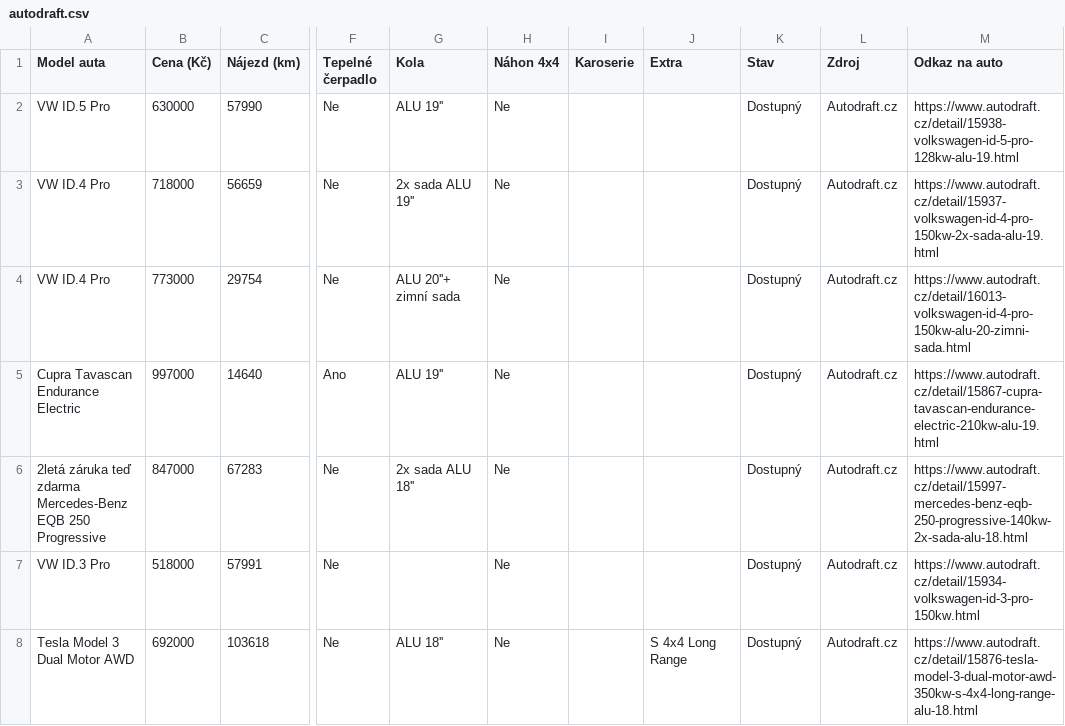
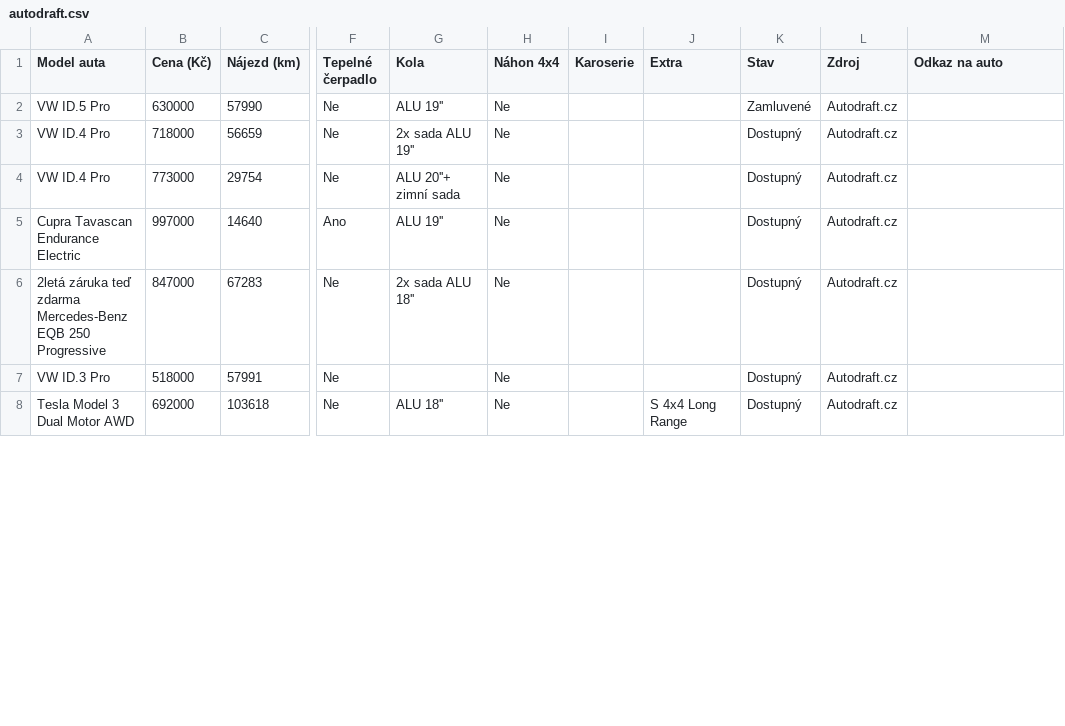
Before and after one commit to meridius/car-compare, a CSV file: electric/data/scrapes/autodraft.csv, drawn as a sheet; only a part is shown, gaps mark what is left out; the diff covers the shown part only; the diff names each change by its address in the sheet, - before the commit and + after, or states it on an @@ line.

```diff
--- a/electric/data/scrapes/autodraft.csv
+++ b/electric/data/scrapes/autodraft.csv
-K2 (Stav): Dostupný
+K2 (Stav): Zamluvené
-M2 (Odkaz na auto): https://www.autodraft.cz/detail/15938-volkswagen-id-5-pro-128kw-alu-19.html
+M2 (Odkaz na auto): (empty)
-M3 (Odkaz na auto): https://www.autodraft.cz/detail/15937-volkswagen-id-4-pro-150kw-2x-sada-alu-19.html
+M3 (Odkaz na auto): (empty)
-M4 (Odkaz na auto): https://www.autodraft.cz/detail/16013-volkswagen-id-4-pro-150kw-alu-20-zimni-sada.html
+M4 (Odkaz na auto): (empty)
-M5 (Odkaz na auto): https://www.autodraft.cz/detail/15867-cupra-tavascan-endurance-electric-210kw-alu-19.html
+M5 (Odkaz na auto): (empty)
-M6 (Odkaz na auto): https://www.autodraft.cz/detail/15997-mercedes-benz-eqb-250-progressive-140kw-2x-sada-alu-18.html
+M6 (Odkaz na auto): (empty)
-M7 (Odkaz na auto): https://www.autodraft.cz/detail/15934-volkswagen-id-3-pro-150kw.html
+M7 (Odkaz na auto): (empty)
-M8 (Odkaz na auto): https://www.autodraft.cz/detail/15876-tesla-model-3-dual-motor-awd-350kw-s-4x4-long-range-alu-18.html
+M8 (Odkaz na auto): (empty)
```
Also changed, not shown: 2 added rows, 2 removed rows and 17 edited cells elsewhere in this file, 13 other files.
